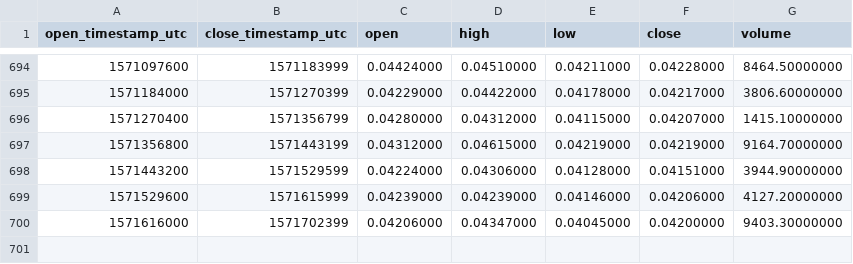
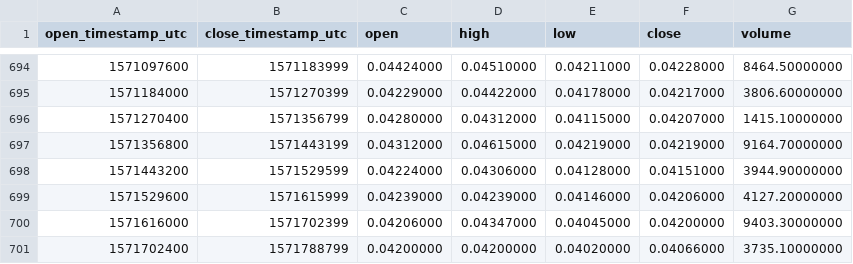
Before and after one commit to cryptobigbro/binance-LSKBNB, a CSV file: binance-LSKBNB-1d.csv, drawn as a sheet; only a part is shown, gaps mark what is left out.

Commit message:
Update OHLCV data.

```diff
--- a/binance-LSKBNB-1d.csv
+++ b/binance-LSKBNB-1d.csv
@@ -700 +700,2 @@ open_timestamp_utc,close_timestamp_utc,open,high,low,close,volume
 1571616000,1571702399,0.04206000,0.04347000,0.04045000,0.04200000,9403.30000000
+1571702400,1571788799,0.04200000,0.04200000,0.04020000,0.04066000,3735.10000000
```
Also changed, not shown: 1 other file.
